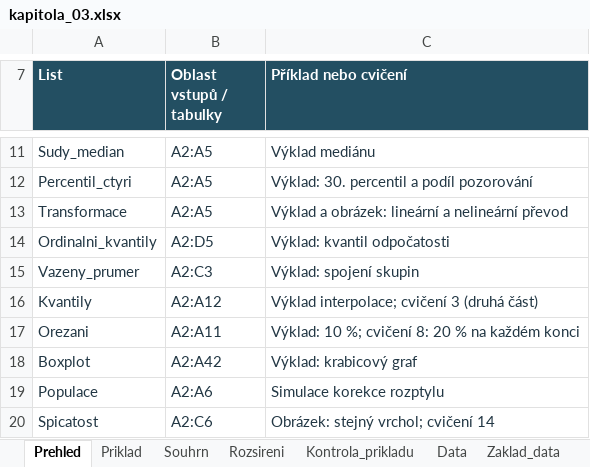
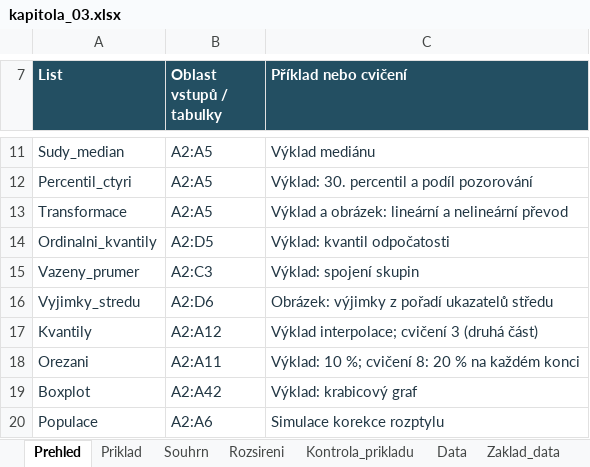
Before and after one commit to reckak/statistics-for-psychology, an Excel workbook: data/kapitola_03.xlsx, sheet Prehled, drawn as a sheet; only a part is shown, gaps mark what is left out; the shorter side is filled out with more unchanged rows; values as stored, in another font and other column widths than the file's, no borders; the diff names each change by its address in the sheet, - before the commit and + after, or states it on an @@ line.

```diff
--- a/data/kapitola_03.xlsx (sheet Prehled)
+++ b/data/kapitola_03.xlsx (sheet Prehled)
+row 16: Vyjimky_stredu | A2:D6 | Obrázek: výjimky z pořadí ukazatelů středu
```
Also changed, not shown: other sheet tabs, 15 other files.
